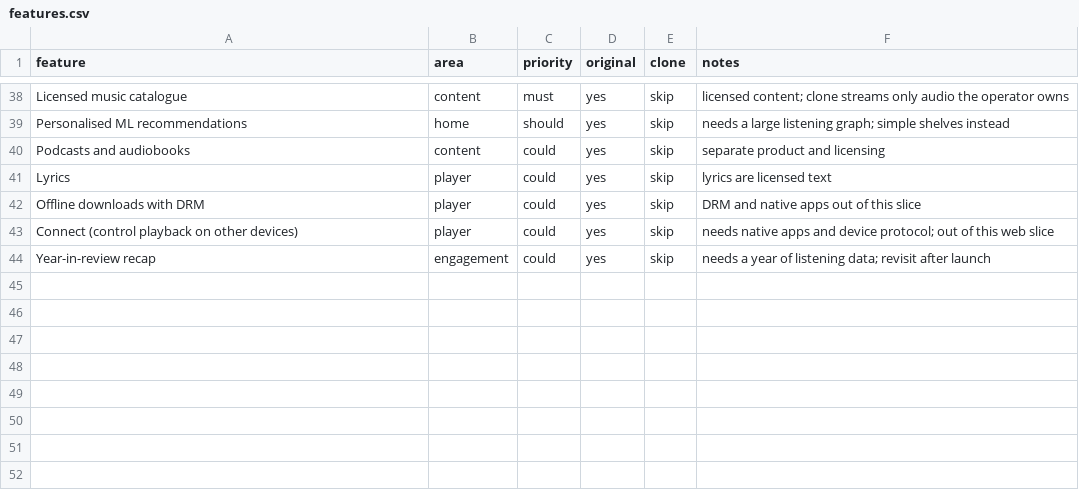
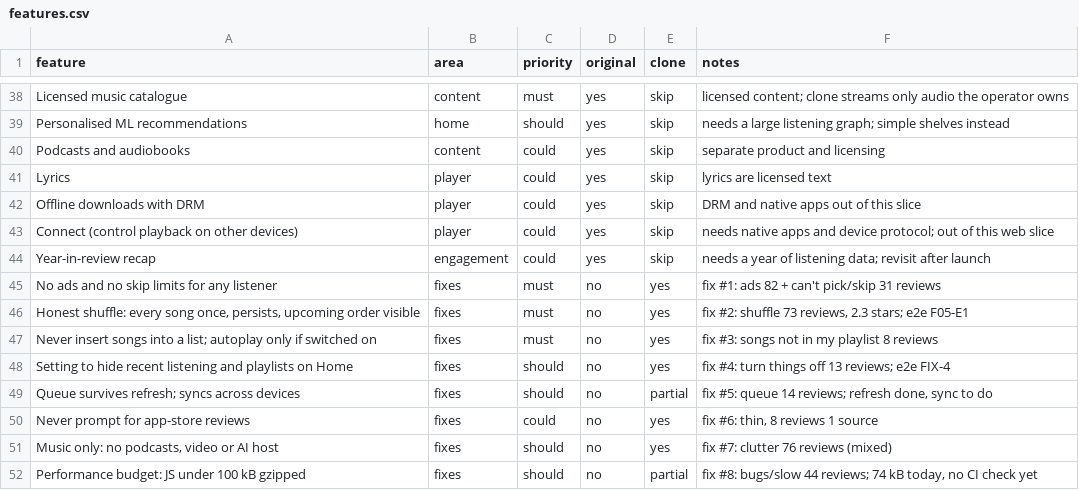
Before and after one commit to amirb-tech/Claude, a CSV file: replica/features.csv, drawn as a sheet; only a part is shown, gaps mark what is left out; the diff names each change by its address in the sheet, - before the commit and + after, or states it on an @@ line.

```diff
--- a/replica/features.csv
+++ b/replica/features.csv
+row 45: No ads and no skip limits for any listener | fixes | must | no | yes | fix #1: ads 82 + can't pick/skip 31 reviews
+row 46: Honest shuffle: every song once, persists, upcoming order visible | fixes | must | no | yes | fix #2: shuffle 73 reviews, 2.3 stars; e2e F05-E1
+row 47: Never insert songs into a list; autoplay only if switched on | fixes | must | no | yes | fix #3: songs not in my playlist 8 reviews
+row 48: Setting to hide recent listening and playlists on Home | fixes | should | no | yes | fix #4: turn things off 13 reviews; e2e FIX-4
+row 49: Queue survives refresh; syncs across devices | fixes | should | no | partial | fix #5: queue 14 reviews; refresh done, sync to do
+row 50: Never prompt for app-store reviews | fixes | could | no | yes | fix #6: thin, 8 reviews 1 source
+row 51: Music only: no podcasts, video or AI host | fixes | should | no | yes | fix #7: clutter 76 reviews (mixed)
+row 52: Performance budget: JS under 100 kB gzipped | fixes | should | no | partial | fix #8: bugs/slow 44 reviews; 74 kB today, no CI check yet
```
Also changed, not shown: 8 other files.
